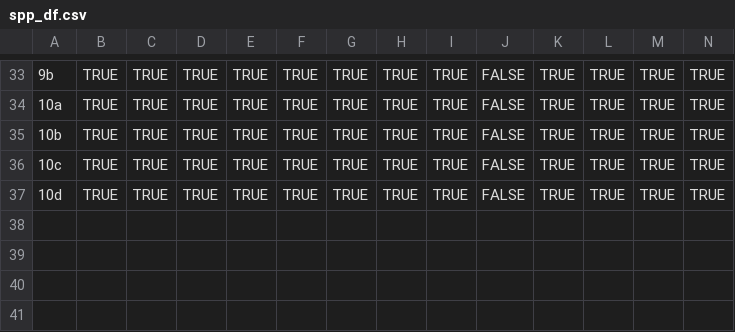
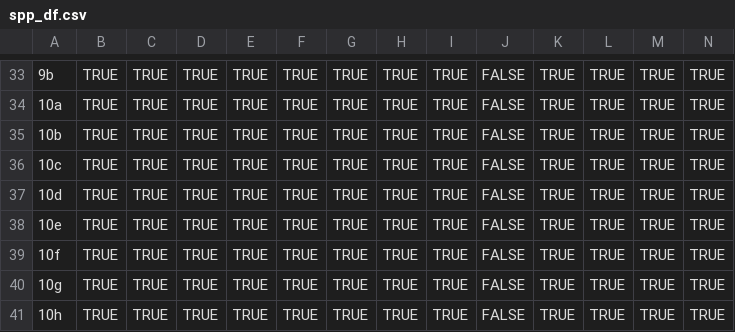
Before and after one commit to zoyafuso-NOAA/MS_OM_GoA, a CSV file: data/spp_df.csv, drawn as a sheet; only a part is shown, gaps mark what is left out; rows hold the shown columns only; the diff names each change by its address in the sheet, - before the commit and + after, or states it on an @@ line.

Commit message:
updated

```diff
--- a/data/spp_df.csv
+++ b/data/spp_df.csv
+row 38: 10e | TRUE | TRUE | TRUE | TRUE | TRUE | TRUE | TRUE | TRUE | FALSE | TRUE | TRUE | TRUE | TRUE
+row 39: 10f | TRUE | TRUE | TRUE | TRUE | TRUE | TRUE | TRUE | TRUE | FALSE | TRUE | TRUE | TRUE | TRUE
+row 40: 10g | TRUE | TRUE | TRUE | TRUE | TRUE | TRUE | TRUE | TRUE | FALSE | TRUE | TRUE | TRUE | TRUE
+row 41: 10h | TRUE | TRUE | TRUE | TRUE | TRUE | TRUE | TRUE | TRUE | FALSE | TRUE | TRUE | TRUE | TRUE
```
